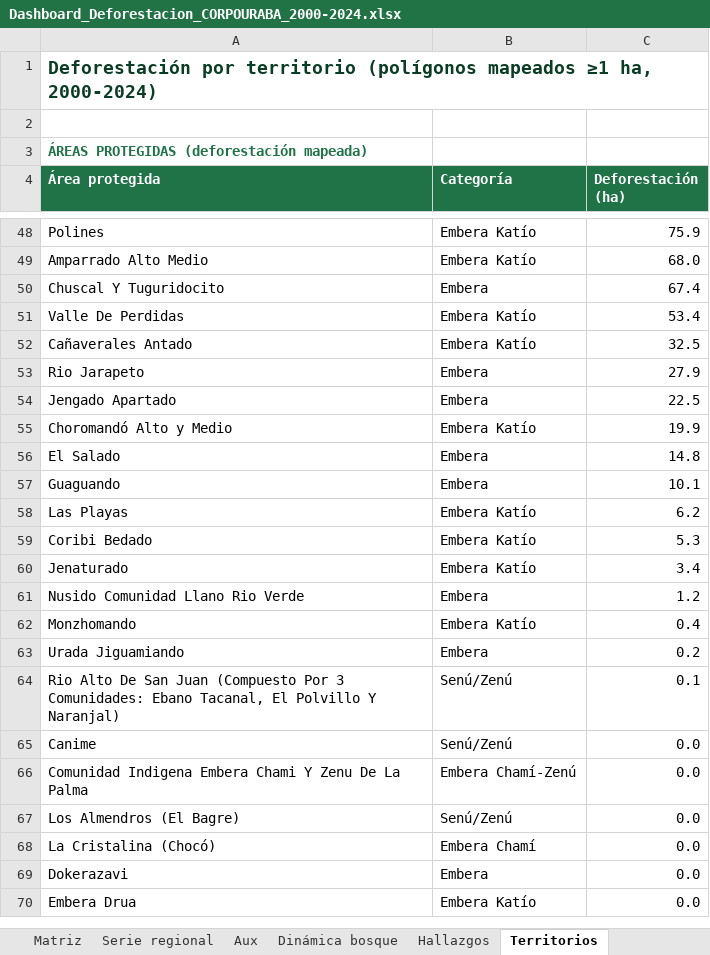
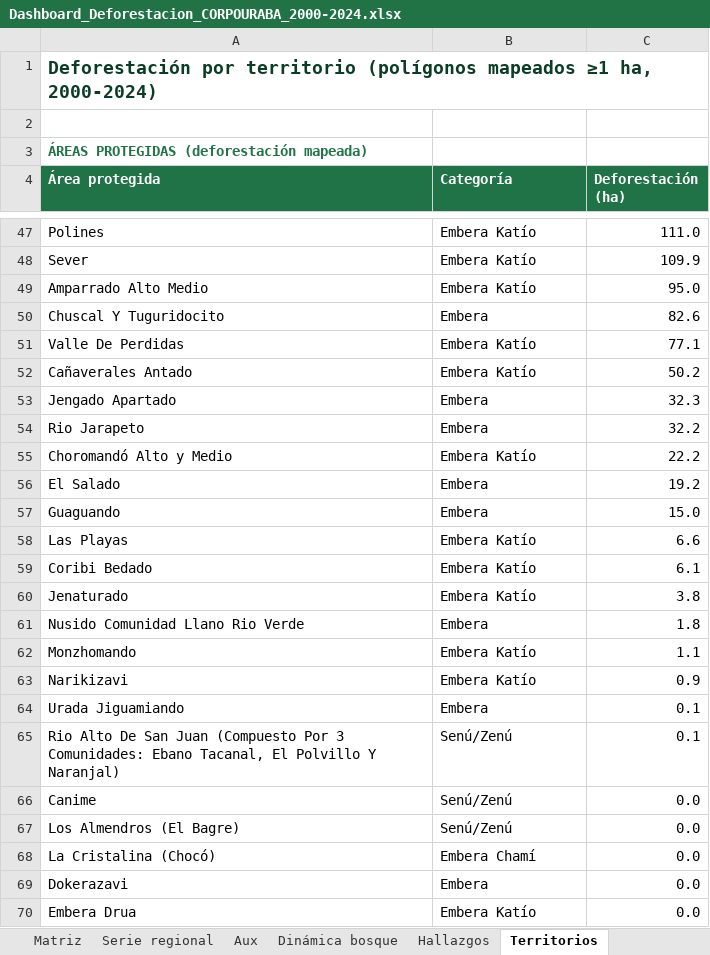
Before and after one commit to sinetrasolutions-spec/deforestacion-corpouraba, an Excel workbook: entregables/Dashboard_Deforestacion_CORPOURABA_2000-2024.xlsx, sheet Territorios, drawn as a sheet; only a part is shown, gaps mark what is left out; values as stored, in another font and other column widths than the file's, no borders; removed rows and columns are numbered as before the commit, all else as after; the diff covers the shown part only; the diff names each change by its address in the sheet, - before the commit and + after, or states it on an @@ line.

```diff
--- a/entregables/Dashboard_Deforestacion_CORPOURABA_2000-2024.xlsx (sheet Territorios)
+++ b/entregables/Dashboard_Deforestacion_CORPOURABA_2000-2024.xlsx (sheet Territorios)
-C47 (Deforestación (ha)): 75.9
+C47 (Deforestación (ha)): 111.0
+row 48: Sever | Embera Katío | 109.9
-C49 (Deforestación (ha)): 68.0
+C49 (Deforestación (ha)): 95.0
-C50 (Deforestación (ha)): 67.4
+C50 (Deforestación (ha)): 82.6
-C51 (Deforestación (ha)): 53.4
+C51 (Deforestación (ha)): 77.1
-C52 (Deforestación (ha)): 32.5
+C52 (Deforestación (ha)): 50.2
-row 53: Rio Jarapeto | Embera | 27.9
-C53 (Deforestación (ha)): 22.5
+C53 (Deforestación (ha)): 32.3
+row 54: Rio Jarapeto | Embera | 32.2
-C55 (Deforestación (ha)): 19.9
+C55 (Deforestación (ha)): 22.2
-C56 (Deforestación (ha)): 14.8
+C56 (Deforestación (ha)): 19.2
-C57 (Deforestación (ha)): 10.1
+C57 (Deforestación (ha)): 15.0
-C58 (Deforestación (ha)): 6.2
+C58 (Deforestación (ha)): 6.6
-C59 (Deforestación (ha)): 5.3
+C59 (Deforestación (ha)): 6.1
-C60 (Deforestación (ha)): 3.4
+C60 (Deforestación (ha)): 3.8
-C61 (Deforestación (ha)): 1.2
+C61 (Deforestación (ha)): 1.8
-C62 (Deforestación (ha)): 0.4
+C62 (Deforestación (ha)): 1.1
+row 63: Narikizavi | Embera Katío | 0.9
-C64 (Deforestación (ha)): 0.2
+C64 (Deforestación (ha)): 0.1
@@ row 66 moved to row 71: Comunidad Indigena Embera Chami Y Zenu D… @@
```
Also changed, not shown: 2 added rows, 4 removed rows and 25 edited cells elsewhere in this sheet, sheet Hallazgos, charts or pictures, 45 other files.
